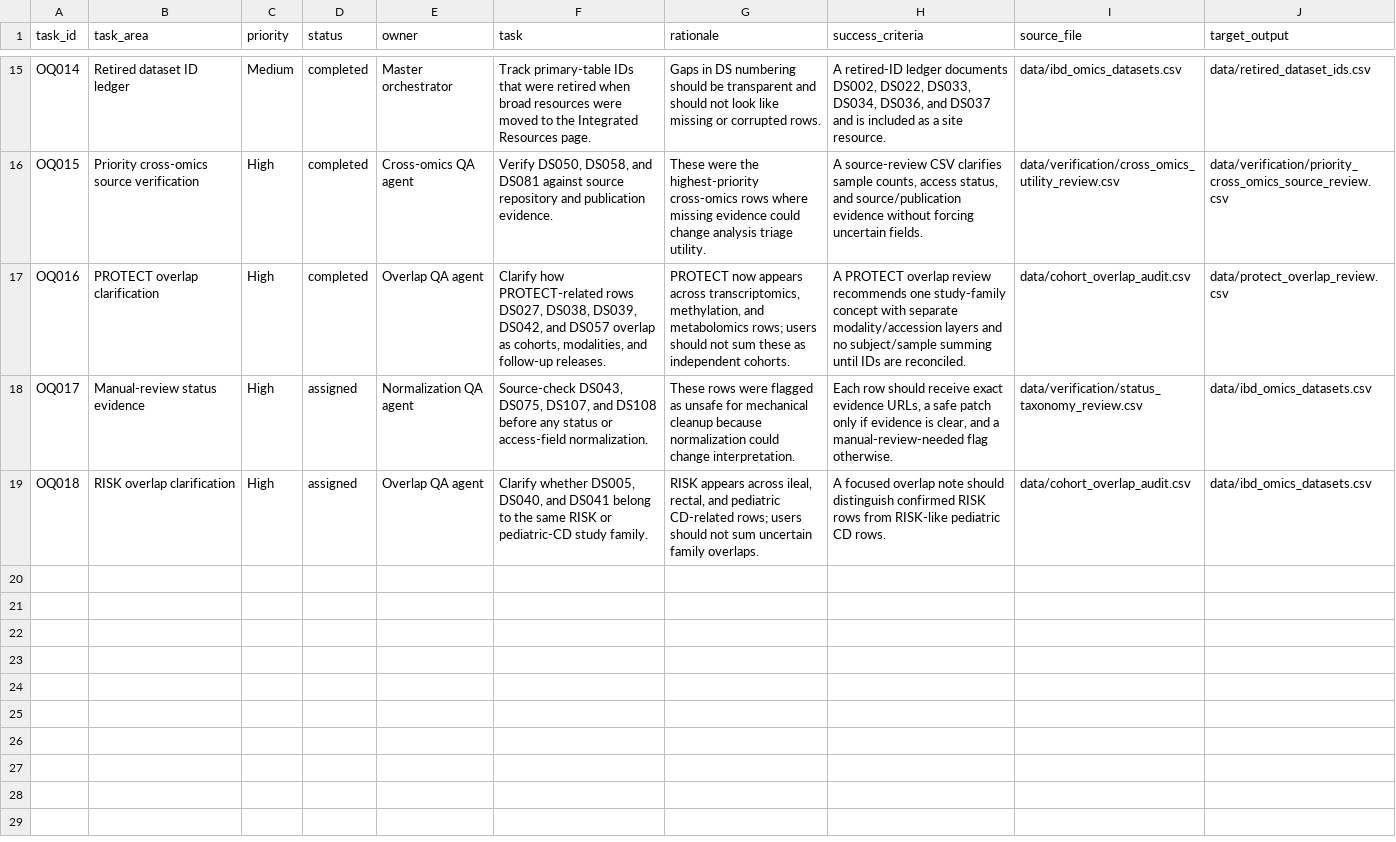
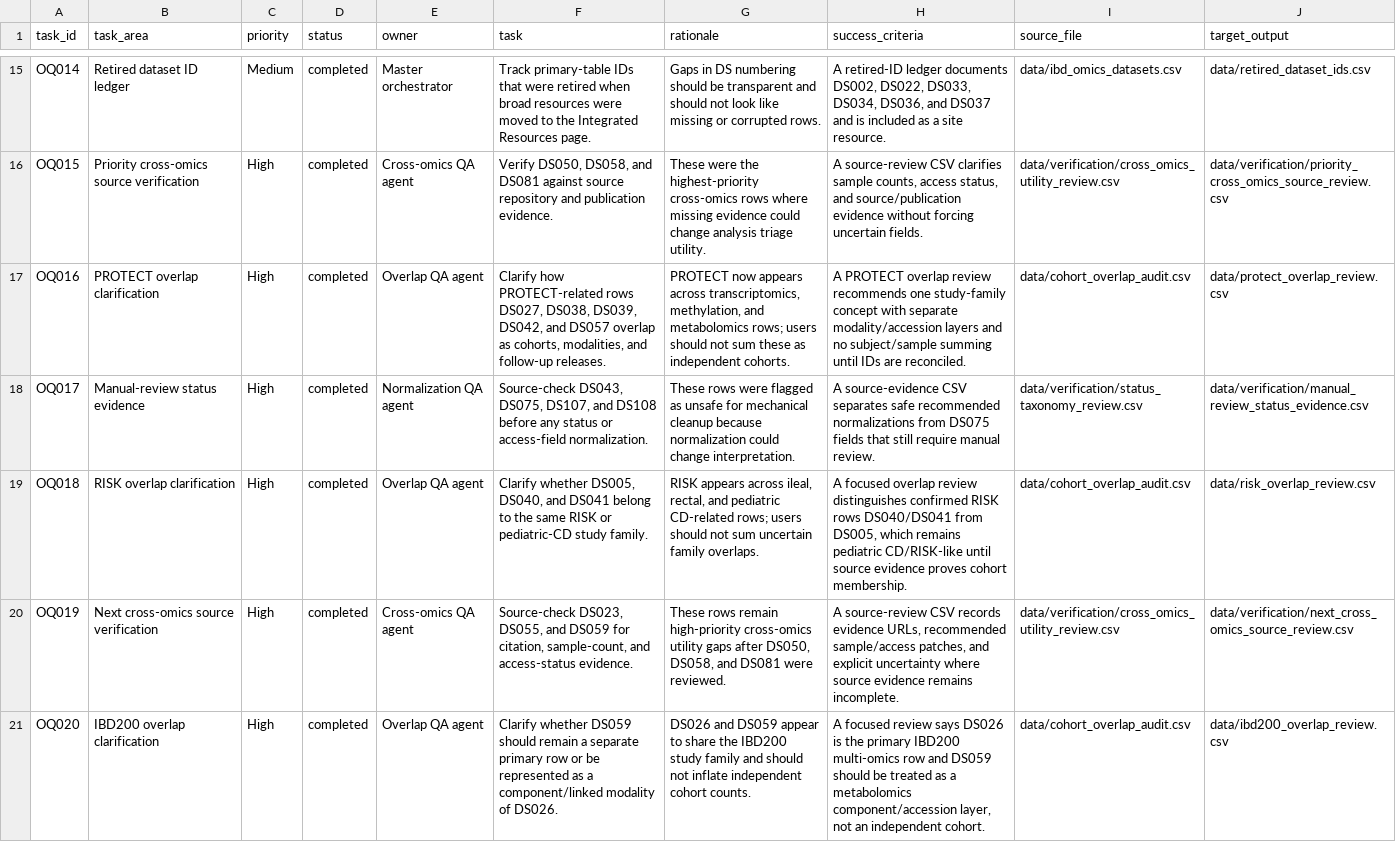
Before and after one commit to DahhamAlsoud/ibd-omics-explorer, a CSV file: data/orchestrator_queue.csv, drawn as a sheet; only a part is shown, gaps mark what is left out; the diff covers the shown part only.

Commit message:
Add overlap and normalization evidence reviews

```diff
--- a/data/orchestrator_queue.csv
+++ b/data/orchestrator_queue.csv
@@ -17,3 +17,5 @@
 "OQ016","PROTECT overlap clarification","High","completed","Overlap QA agent","Clarify how PROTECT-related rows DS027, DS038, DS039, DS042, and DS057 overlap as cohorts, modalities, and follow-up releases.","PROTECT now appears across transcriptomics, methylation, and metabolomics rows; users should not sum these as independent cohorts.","A PROTECT overlap review recommends one study-family concept with separate modality/accession layers and no subject/sample summing until IDs are reconciled.","data/cohort_overlap_audit.csv","data/protect_overlap_review.csv"
-"OQ017","Manual-review status evidence","High","assigned","Normalization QA agent","Source-check DS043, DS075, DS107, and DS108 before any status or access-field normalization.","These rows were flagged as unsafe for mechanical cleanup because normalization could change interpretation.","Each row should receive exact evidence URLs, a safe patch only if evidence is clear, and a manual-review-needed flag otherwise.","data/verification/status_taxonomy_review.csv","data/ibd_omics_datasets.csv"
-"OQ018","RISK overlap clarification","High","assigned","Overlap QA agent","Clarify whether DS005, DS040, and DS041 belong to the same RISK or pediatric-CD study family.","RISK appears across ileal, rectal, and pediatric CD-related rows; users should not sum uncertain family overlaps.","A focused overlap note should distinguish confirmed RISK rows from RISK-like pediatric CD rows.","data/cohort_overlap_audit.csv","data/ibd_omics_datasets.csv"
+"OQ017","Manual-review status evidence","High","completed","Normalization QA agent","Source-check DS043, DS075, DS107, and DS108 before any status or access-field normalization.","These rows were flagged as unsafe for mechanical cleanup because normalization could change interpretation.","A source-evidence CSV separates safe recommended normalizations from DS075 fields that still require manual review.","data/verification/status_taxonomy_review.csv","data/verification/manual_review_status_evidence.csv"
+"OQ018","RISK overlap clarification","High","completed","Overlap QA agent","Clarify whether DS005, DS040, and DS041 belong to the same RISK or pediatric-CD study family.","RISK appears across ileal, rectal, and pediatric CD-related rows; users should not sum uncertain family overlaps.","A focused overlap review distinguishes confirmed RISK rows DS040/DS041 from DS005, which remains pediatric CD/RISK-like until source evidence proves cohort membership.","data/cohort_overlap_audit.csv","data/risk_overlap_review.csv"
+"OQ019","Next cross-omics source verification","High","completed","Cross-omics QA agent","Source-check DS023, DS055, and DS059 for citation, sample-count, and access-status evidence.","These rows remain high-priority cross-omics utility gaps after DS050, DS058, and DS081 were reviewed.","A source-review CSV records evidence URLs, recommended sample/access patches, and explicit uncertainty where source evidence remains incomplete.","data/verification/cross_omics_utility_review.csv","data/verification/next_cross_omics_source_review.csv"
+"OQ020","IBD200 overlap clarification","High","completed","Overlap QA agent","Clarify whether DS059 should remain a separate primary row or be represented as a component/linked modality of DS026.","DS026 and DS059 appear to share the IBD200 study family and should not inflate independent cohort counts.","A focused review says DS026 is the primary IBD200 multi-omics row and DS059 should be treated as a metabolomics component/accession layer, not an independent cohort.","data/cohort_overlap_audit.csv","data/ibd200_overlap_review.csv"
```
Also changed, not shown: 4 added rows elsewhere in this file, docs/data/orchestrator_queue.csv, 11 other files.
